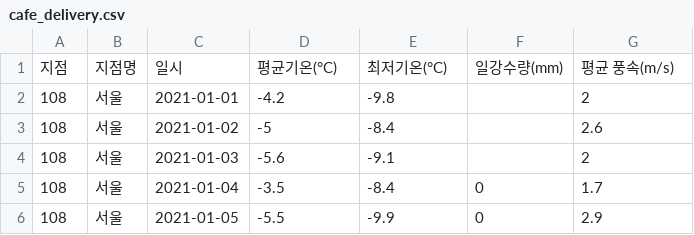
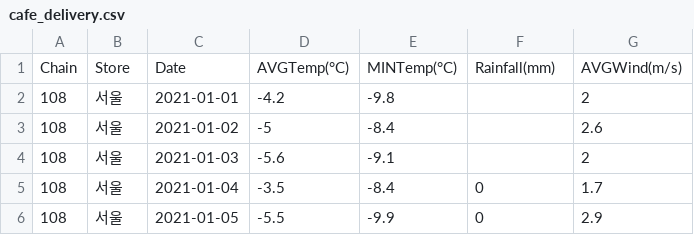
Before and after one commit to luen0205/timeSeriesData, a CSV file: cafe_delivery.csv, drawn as a sheet; only a part is shown; removed rows and columns are numbered as before the commit, all else as after; the diff names each change by its address in the sheet, - before the commit and + after, or states it on an @@ line.

Commit message:
Update cafe_delivery.csv

```diff
--- a/cafe_delivery.csv
+++ b/cafe_delivery.csv
-row 1: 지점 | 지점명 | 일시 | 평균기온(°C) | 최저기온(°C) | 일강수량(mm) | 평균 풍속(m/s)
+row 1: Chain | Store | Date | AVGTemp(°C) | MINTemp(°C) | Rainfall(mm) | AVGWind(m/s)
```
